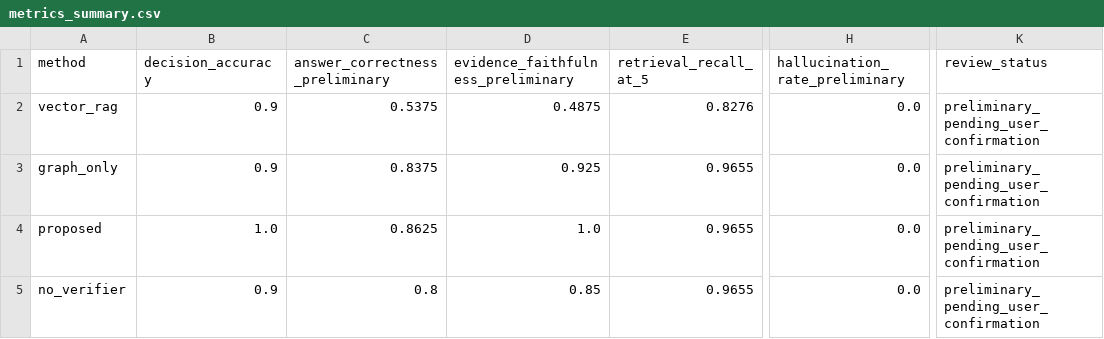
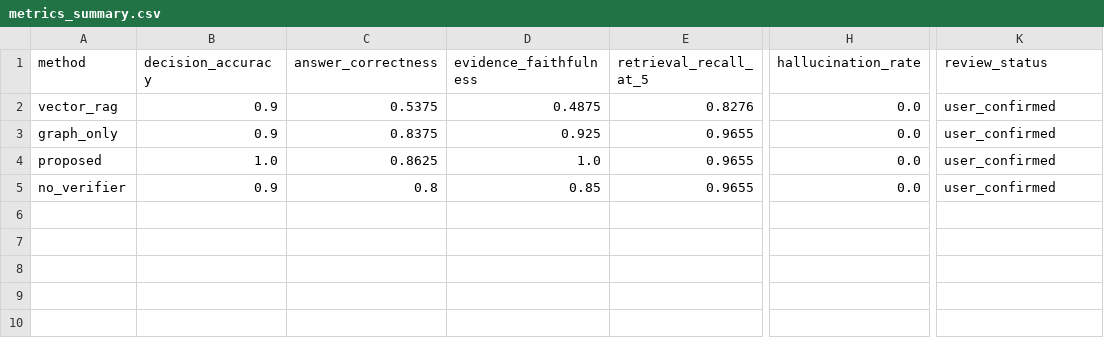
Before and after one commit to zzh1126/RAGagent, a CSV file: reports/metrics_summary.csv, drawn as a sheet; only a part is shown, gaps mark what is left out; the diff names each change by its address in the sheet, - before the commit and + after, or states it on an @@ line.

Commit message:
docs: promote confirmed scoring and add report figures

```diff
--- a/reports/metrics_summary.csv
+++ b/reports/metrics_summary.csv
-C1: answer_correctness_preliminary
+C1: answer_correctness
-D1: evidence_faithfulness_preliminary
+D1: evidence_faithfulness
-H1: hallucination_rate_preliminary
+H1: hallucination_rate
-K2:K5 (review_status): preliminary_pending_user_confirmation
+K2:K5 (review_status): user_confirmed
```
Also changed, not shown: reports/experiments/pilot_comparison.csv, 31 other files.
